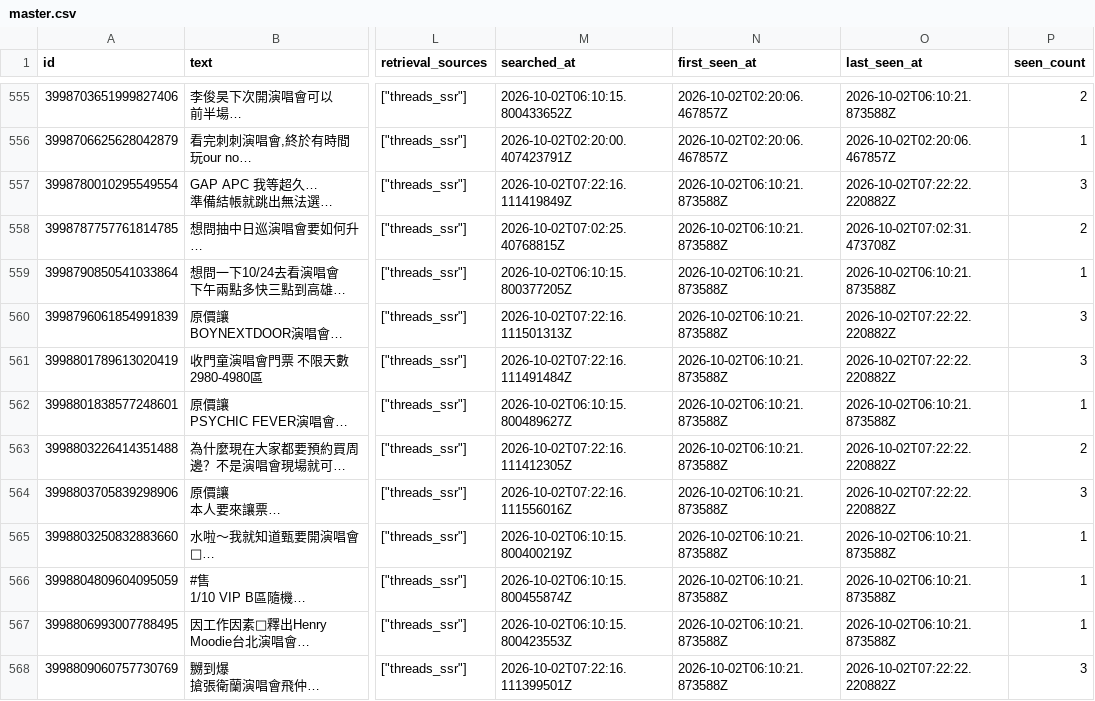
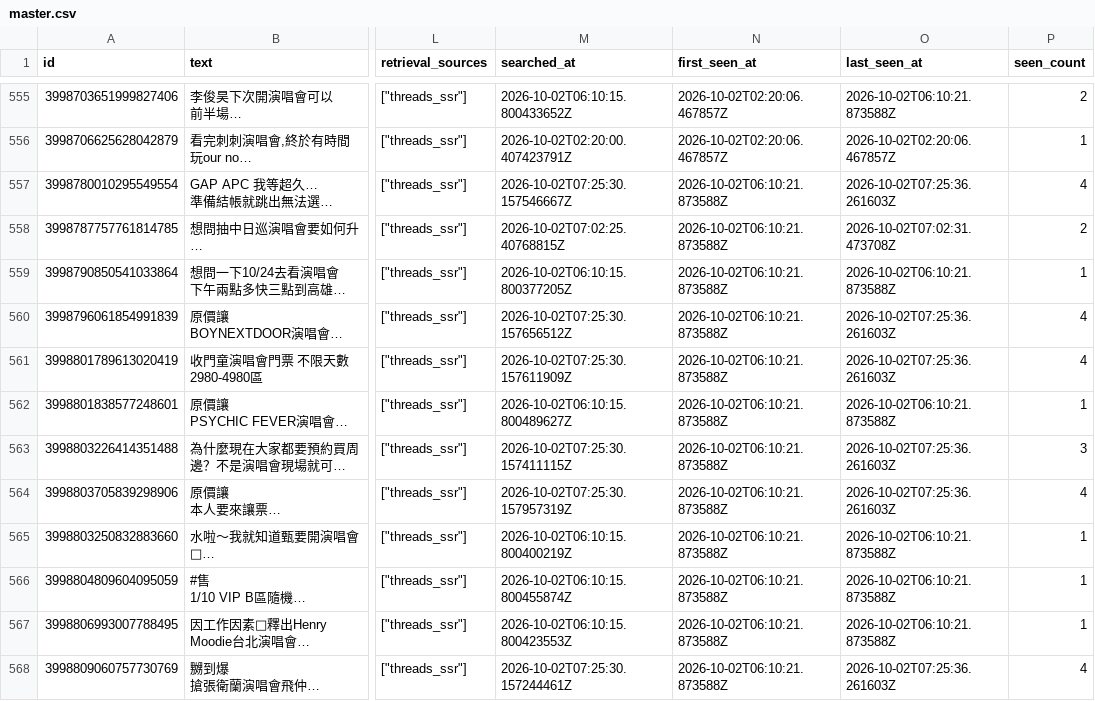
Before and after one commit to Gabriel-chun/threads-cli-nextstop, a CSV file: collector/archive/latest/master.csv, drawn as a sheet; only a part is shown, gaps mark what is left out; long unchanged cells end in …; the diff covers the shown part only; the diff names each change by its address in the sheet, - before the commit and + after, or states it on an @@ line.

```diff
--- a/collector/archive/latest/master.csv
+++ b/collector/archive/latest/master.csv
-M557 (searched_at): 2026-10-02T07:22:16.111419849Z
+M557 (searched_at): 2026-10-02T07:25:30.157546667Z
-O557 (last_seen_at): 2026-10-02T07:22:22.220882Z
+O557 (last_seen_at): 2026-10-02T07:25:36.261603Z
-P557 (seen_count): 3
+P557 (seen_count): 4
-M560 (searched_at): 2026-10-02T07:22:16.111501313Z
+M560 (searched_at): 2026-10-02T07:25:30.157656512Z
-O560:O561 (last_seen_at): 2026-10-02T07:22:22.220882Z
+O560:O561 (last_seen_at): 2026-10-02T07:25:36.261603Z
-P560:P561 (seen_count): 3
+P560:P561 (seen_count): 4
-M561 (searched_at): 2026-10-02T07:22:16.111491484Z
+M561 (searched_at): 2026-10-02T07:25:30.157611909Z
-M563 (searched_at): 2026-10-02T07:22:16.111412305Z
+M563 (searched_at): 2026-10-02T07:25:30.157411115Z
-O563:O564 (last_seen_at): 2026-10-02T07:22:22.220882Z
+O563:O564 (last_seen_at): 2026-10-02T07:25:36.261603Z
-P563 (seen_count): 2
+P563 (seen_count): 3
-M564 (searched_at): 2026-10-02T07:22:16.111556016Z
+M564 (searched_at): 2026-10-02T07:25:30.157957319Z
-P564 (seen_count): 3
+P564 (seen_count): 4
-M568 (searched_at): 2026-10-02T07:22:16.111399501Z
+M568 (searched_at): 2026-10-02T07:25:30.157244461Z
-O568 (last_seen_at): 2026-10-02T07:22:22.220882Z
+O568 (last_seen_at): 2026-10-02T07:25:36.261603Z
-P568 (seen_count): 3
+P568 (seen_count): 4
```
Also changed, not shown: 2 added rows and 30 edited cells elsewhere in this file, 11 other files.
